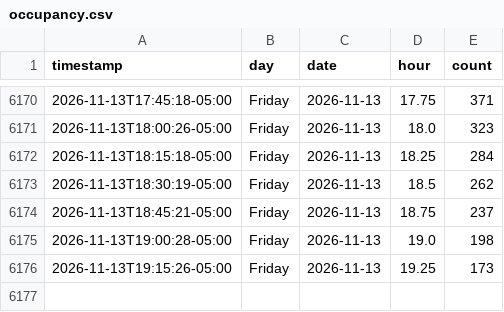
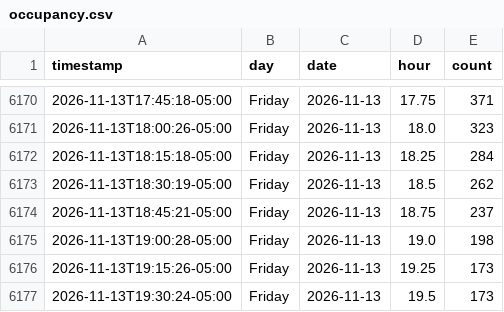
Before and after one commit to aditak367/uconn-gym-tracker, a CSV file: docs/data/occupancy.csv, drawn as a sheet; only a part is shown, gaps mark what is left out.

```diff
--- a/docs/data/occupancy.csv
+++ b/docs/data/occupancy.csv
@@ -6176 +6176,2 @@ timestamp,day,date,hour,count
 2026-11-13T19:15:26-05:00,Friday,2026-11-13,19.25,173
+2026-11-13T19:30:24-05:00,Friday,2026-11-13,19.5,173
```
